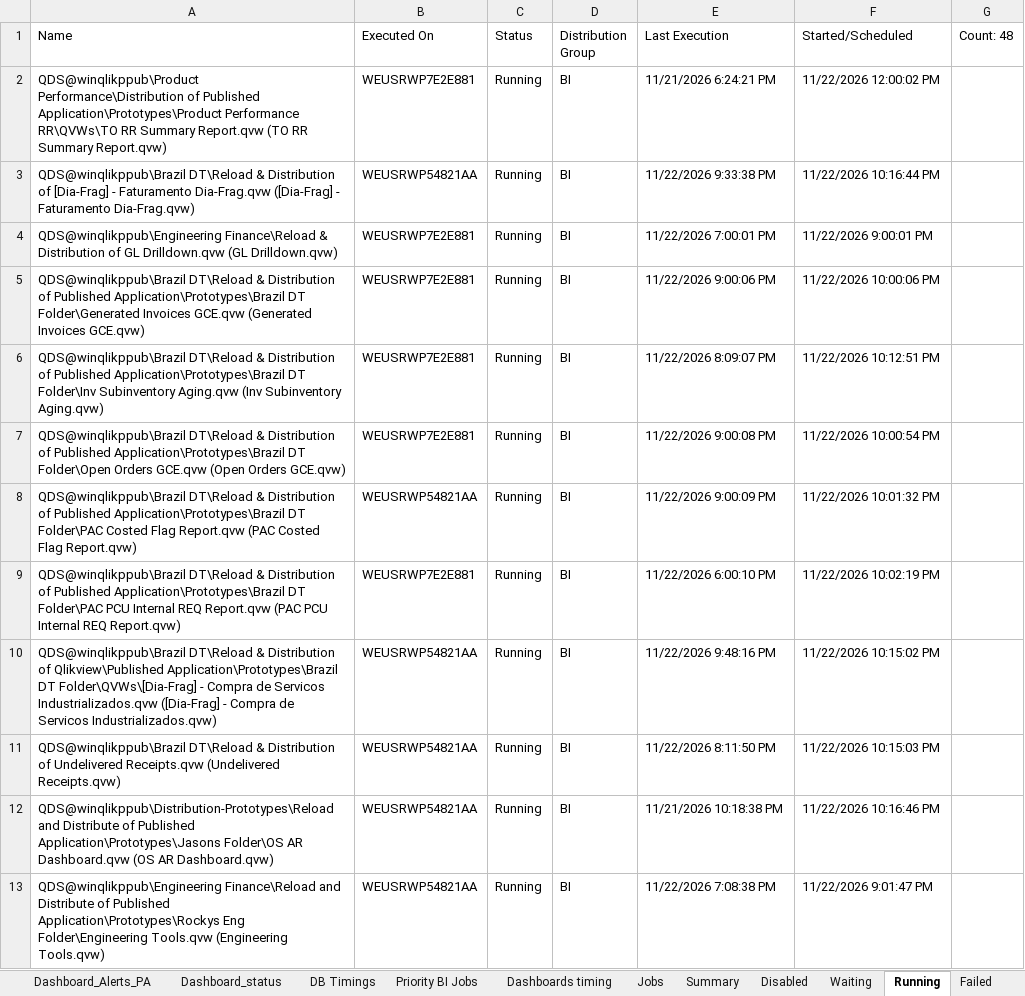
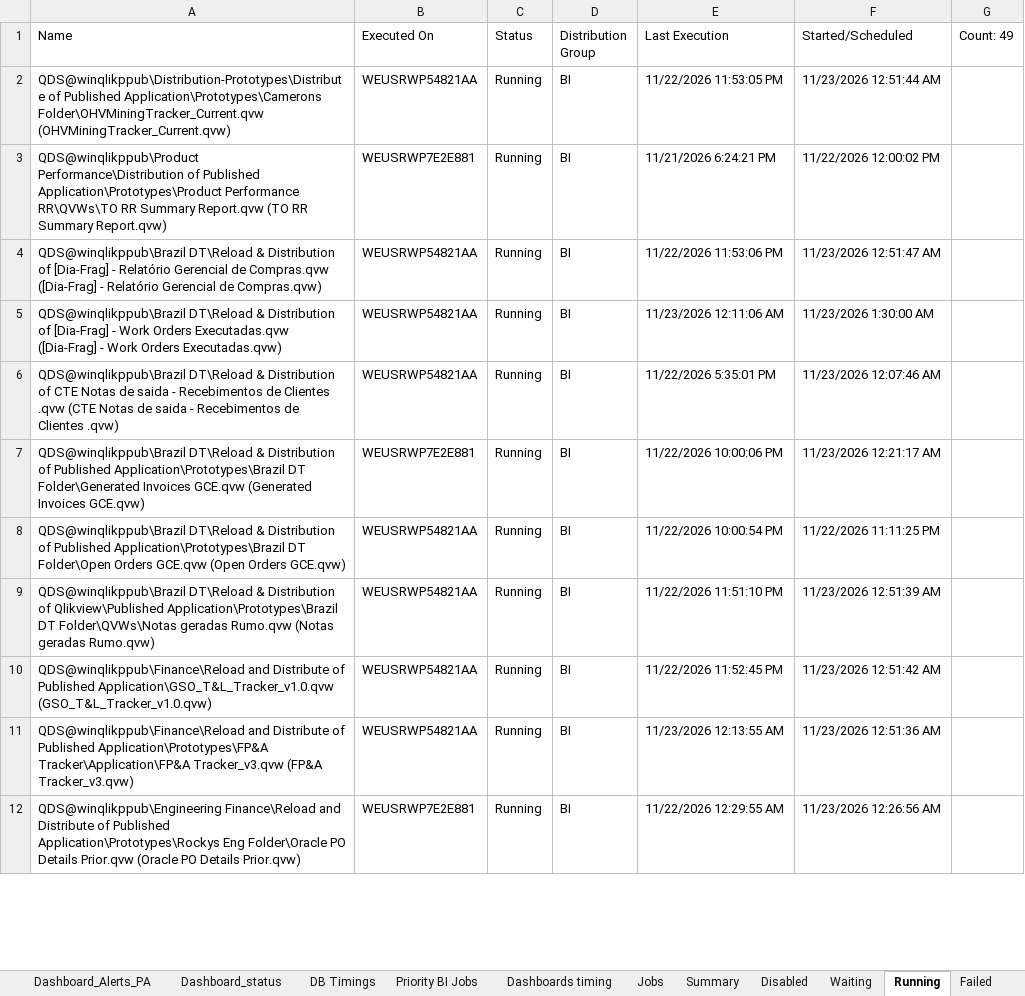
Before and after one commit to warriorcool1213-blip/Wabtec_Qlik_DB-s, an Excel workbook: Expected_sheet.xlsx, sheet Running, drawn as a sheet; only a part is shown; values as stored, in another font and other column widths than the file's, no cell formats; removed rows and columns are numbered as before the commit, all else as after; the diff covers the shown part only; the diff names each change by its address in the sheet, - before the commit and + after, or states it on an @@ line.

Commit message:
Auto refresh dashboard data

```diff
--- a/Expected_sheet.xlsx (sheet Running)
+++ b/Expected_sheet.xlsx (sheet Running)
-G1: Count: 48
+G1: Count: 49
+row 2: QDS@winqlikppub\Distribution-Prototypes\Distribute of Published Application\Prototypes\Camerons Folder\OHVMiningTracker_Current.qvw (OHVMiningTracker_Current.qvw) | WEUSRWP54821AA | Running | BI | 11/22/2026 11:53:05 PM | 11/23/2026 12:51:44 AM
-A4 (Name): …[Dia-Frag] - Faturamento Dia-Frag.qvw ([Dia-Frag] - Faturamento Dia-Frag.qvw)
+A4 (Name): …[Dia-Frag] - Relatório Gerencial de Compras.qvw ([Dia-Frag] - Relatório Gerencial de Compras.qvw)
-E4 (Last Execution): 11/22/2026 9:33:38 PM
+E4 (Last Execution): 11/22/2026 11:53:06 PM
-F4 (Started/Scheduled): 11/22/2026 10:16:44 PM
+F4 (Started/Scheduled): 11/23/2026 12:51:47 AM
-A5 (Name): QDS@winqlikppub\Engineering Finance\Reload & Distribution of GL Drilldown.qvw (GL Drilldown.qvw)
+A5 (Name): QDS@winqlikppub\Brazil DT\Reload & Distribution of [Dia-Frag] - Work Orders Executadas.qvw ([Dia-Frag] - Work Orders Executadas.qvw)
-B5 (Executed On): WEUSRWP7E2E881
+B5 (Executed On): WEUSRWP54821AA
-E5 (Last Execution): 11/22/2026 7:00:01 PM
+E5 (Last Execution): 11/23/2026 12:11:06 AM
-F5 (Started/Scheduled): 11/22/2026 9:00:01 PM
+F5 (Started/Scheduled): 11/23/2026 1:30:00 AM
+row 6: QDS@winqlikppub\Brazil DT\Reload & Distribution of CTE Notas de saida - Recebimentos de Clientes .qvw (CTE Notas de saida - Recebimentos de Clientes .qvw) | WEUSRWP54821AA | Running | BI | 11/22/2026 5:35:01 PM | 11/23/2026 12:07:46 AM
-E7 (Last Execution): 11/22/2026 9:00:06 PM
+E7 (Last Execution): 11/22/2026 10:00:06 PM
-F7 (Started/Scheduled): 11/22/2026 10:00:06 PM
+F7 (Started/Scheduled): 11/23/2026 12:21:17 AM
-row 6: QDS@winqlikppub\Brazil DT\Reload & Distribution of Published Application\Prototypes\Brazil DT Folder\Inv Subinventory Aging.qvw (Inv Subinventory Aging.qvw) | WEUSRWP7E2E881 | Running | BI | 11/22/2026 8:09:07 PM | 11/22/2026 10:12:51 PM
-B8 (Executed On): WEUSRWP7E2E881
+B8 (Executed On): WEUSRWP54821AA
-E8 (Last Execution): 11/22/2026 9:00:08 PM
+E8 (Last Execution): 11/22/2026 10:00:54 PM
-F8 (Started/Scheduled): 11/22/2026 10:00:54 PM
+F8 (Started/Scheduled): 11/22/2026 11:11:25 PM
-row 8: QDS@winqlikppub\Brazil DT\Reload & Distribution of Published Application\Prototypes\Brazil DT Folder\PAC Costed Flag Report.qvw (PAC Costed Flag Report.qvw) | WEUSRWP54821AA | Running | BI | 11/22/2026 9:00:09 PM | 11/22/2026 10:01:32 PM
-row 9: QDS@winqlikppub\Brazil DT\Reload & Distribution of Published Application\Prototypes\Brazil DT Folder\PAC PCU Internal REQ Report.qvw (PAC PCU Internal REQ Report.qvw) | WEUSRWP7E2E881 | Running | BI | 11/22/2026 6:00:10 PM | 11/22/2026 10:02:19 PM
-A9 (Name): …Application\Prototypes\Brazil DT Folder\QVWs\[Dia-Frag] - Compra de Servicos Industrializados.qvw ([Dia-Frag] - Compra de Servicos Industrializados.qvw)
+A9 (Name): …Application\Prototypes\Brazil DT Folder\QVWs\Notas geradas Rumo.qvw (Notas geradas Rumo.qvw)
-E9 (Last Execution): 11/22/2026 9:48:16 PM
+E9 (Last Execution): 11/22/2026 11:51:10 PM
-F9 (Started/Scheduled): 11/22/2026 10:15:02 PM
+F9 (Started/Scheduled): 11/23/2026 12:51:39 AM
-A10 (Name): QDS@winqlikppub\Brazil DT\Reload & Distribution of Undelivered Receipts.qvw (Undelivered Receipts.qvw)
+A10 (Name): QDS@winqlikppub\Finance\Reload and Distribute of Published Application\GSO_T&L_Tracker_v1.0.qvw (GSO_T&L_Tracker_v1.0.qvw)
-E10 (Last Execution): 11/22/2026 8:11:50 PM
+E10 (Last Execution): 11/22/2026 11:52:45 PM
-F10 (Started/Scheduled): 11/22/2026 10:15:03 PM
+F10 (Started/Scheduled): 11/23/2026 12:51:42 AM
-A11 (Name): QDS@winqlikppub\Distribution-Prototypes\Reload and Distribute of Published Application\Prototypes\Jasons Folder\OS AR Dashboard.qvw (OS AR Dashboard.qvw)
+A11 (Name): QDS@winqlikppub\Finance\Reload and Distribute of Published Application\Prototypes\FP&A Tracker\Application\FP&A Tracker_v3.qvw (FP&A Tracker_v3.qvw)
-E11 (Last Execution): 11/21/2026 10:18:38 PM
+E11 (Last Execution): 11/23/2026 12:13:55 AM
-F11 (Started/Scheduled): 11/22/2026 10:16:46 PM
+F11 (Started/Scheduled): 11/23/2026 12:51:36 AM
-A12 (Name): …Application\Prototypes\Rockys Eng Folder\Engineering Tools.qvw (Engineering Tools.qvw)
+A12 (Name): …Application\Prototypes\Rockys Eng Folder\Oracle PO Details Prior.qvw (Oracle PO Details Prior.qvw)
-B12 (Executed On): WEUSRWP54821AA
+B12 (Executed On): WEUSRWP7E2E881
-E12 (Last Execution): 11/22/2026 7:08:38 PM
+E12 (Last Execution): 11/22/2026 12:29:55 AM
-F12 (Started/Scheduled): 11/22/2026 9:01:47 PM
+F12 (Started/Scheduled): 11/23/2026 12:26:56 AM
```
Also changed, not shown: 10 added rows, 8 removed rows and 66 edited cells elsewhere in this sheet, sheet Waiting, sheet Jobs, sheet Failed, sheet Summary, sheet Dashboard_status, sheet Dashboard_Alerts_PA, 3 more sheets, cell formats.
